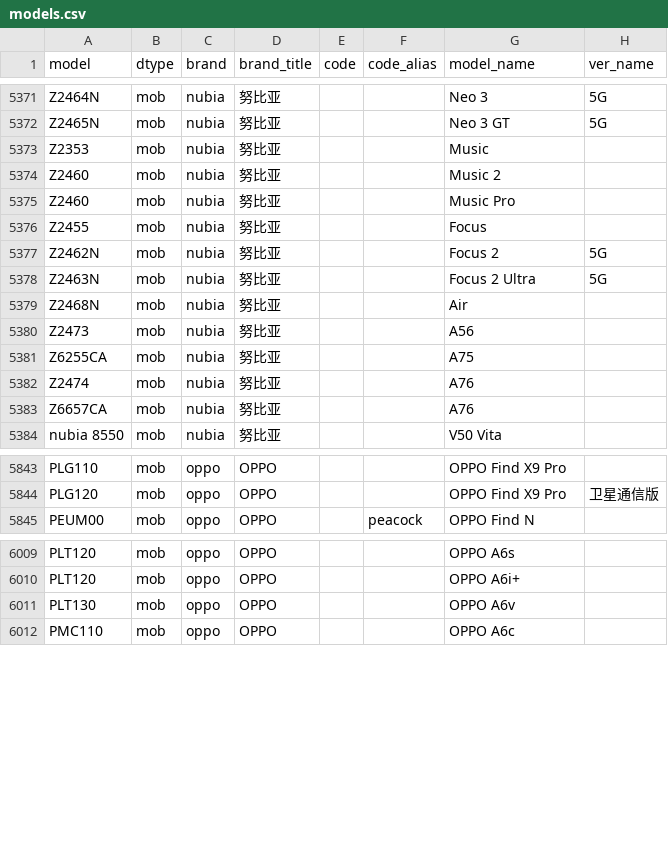
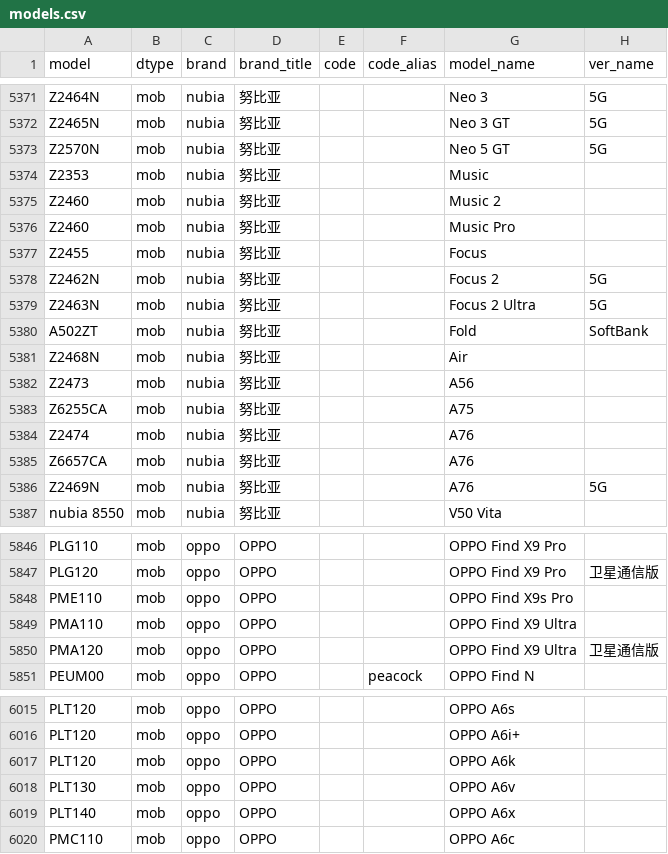
Before and after one commit to ITxiao6666/MobileModels-csv, a CSV file: models.csv, drawn as a sheet; only a part is shown, gaps mark what is left out; the diff names each change by its address in the sheet, - before the commit and + after, or states it on an @@ line.

Commit message:
Sync with MobileModels 1a0640ae61315a1fd07137f7308c350b2d5f9f14

```diff
--- a/models.csv
+++ b/models.csv
+row 5373: Z2570N | mob | nubia | 努比亚 |  |  | Neo 5 GT | 5G
+row 5380: A502ZT | mob | nubia | 努比亚 |  |  | Fold | SoftBank
+row 5386: Z2469N | mob | nubia | 努比亚 |  |  | A76 | 5G
+row 5848: PME110 | mob | oppo | OPPO |  |  | OPPO Find X9s Pro
+row 5849: PMA110 | mob | oppo | OPPO |  |  | OPPO Find X9 Ultra
+row 5850: PMA120 | mob | oppo | OPPO |  |  | OPPO Find X9 Ultra | 卫星通信版
+row 6017: PLT120 | mob | oppo | OPPO |  |  | OPPO A6k
+row 6019: PLT140 | mob | oppo | OPPO |  |  | OPPO A6x
```
Also changed, not shown: 1 other file.
